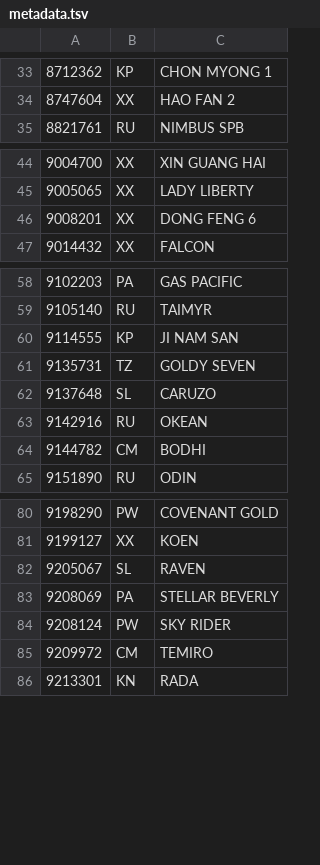
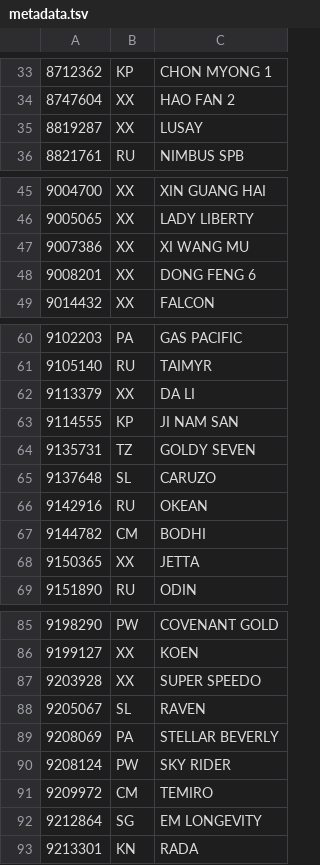
Before and after one commit to christianpanton/those.sketchy.boats, a TSV file: src/metadata.tsv, drawn as a sheet; only a part is shown, gaps mark what is left out; the diff covers the shown part only.

```diff
--- a/src/metadata.tsv
+++ b/src/metadata.tsv
@@ -34,2 +34,3 @@
 8747604	XX	HAO FAN 2
+8819287	XX	LUSAY
 8821761	RU	NIMBUS SPB
@@ -45,2 +46,3 @@
 9005065	XX	LADY LIBERTY
+9007386	XX	XI WANG MU
 9008201	XX	DONG FENG 6
@@ -59,2 +61,3 @@
 9105140	RU	TAIMYR
+9113379	XX	DA LI
 9114555	KP	JI NAM SAN
@@ -64,2 +67,3 @@
 9144782	CM	BODHI
+9150365	XX	JETTA
 9151890	RU	ODIN
@@ -81,2 +86,3 @@
 9199127	XX	KOEN
+9203928	XX	SUPER SPEEDO
 9205067	SL	RAVEN
@@ -85,2 +91,3 @@
 9209972	CM	TEMIRO
+9212864	SG	EM LONGEVITY
 9213301	KN	RADA
```
Also changed, not shown: 2 added rows elsewhere in this file, 7 other files.
